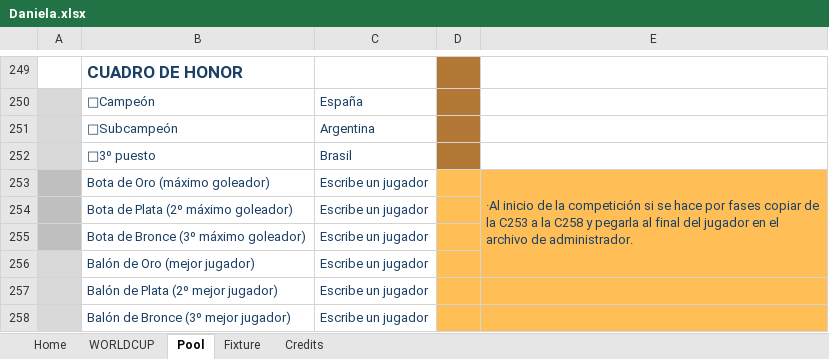
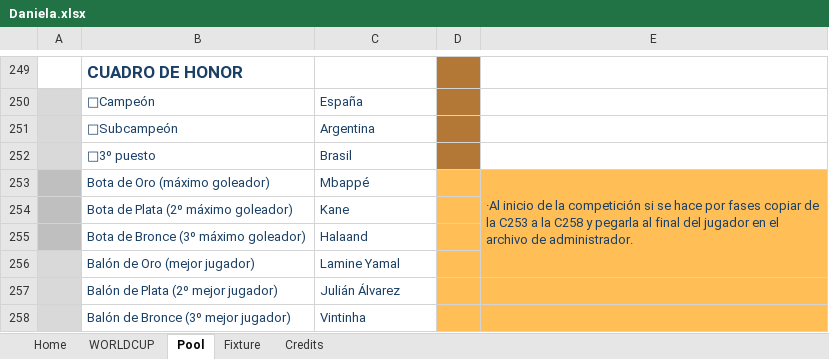
Before and after one commit to marieyaelduprat/porra_mundial_2026, an Excel workbook: excels/Daniela.xlsx, sheet Pool, drawn as a sheet; only a part is shown, gaps mark what is left out; values as stored, in another font and other column widths than the file's, no borders; the diff names each change by its address in the sheet, - before the commit and + after, or states it on an @@ line.

```diff
--- a/excels/Daniela.xlsx (sheet Pool)
+++ b/excels/Daniela.xlsx (sheet Pool)
-C253: Escribe un jugador
+C253: Mbappé
-C254: Escribe un jugador
+C254: Kane
-C255: Escribe un jugador
+C255: Halaand
-C256: Escribe un jugador
+C256: Lamine Yamal
-C257: Escribe un jugador
+C257: Julián Álvarez
-C258: Escribe un jugador
+C258: Vintinha
```
Also changed, not shown: sheet WORLDCUP, sheet Credits, charts or pictures, 2 other files.
